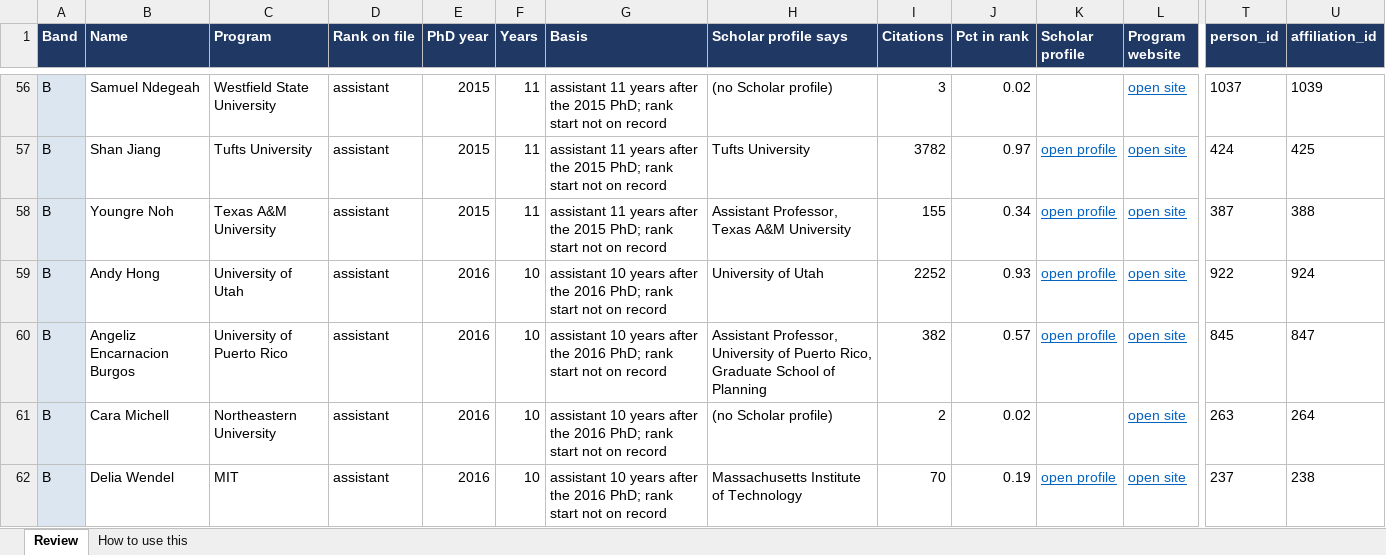
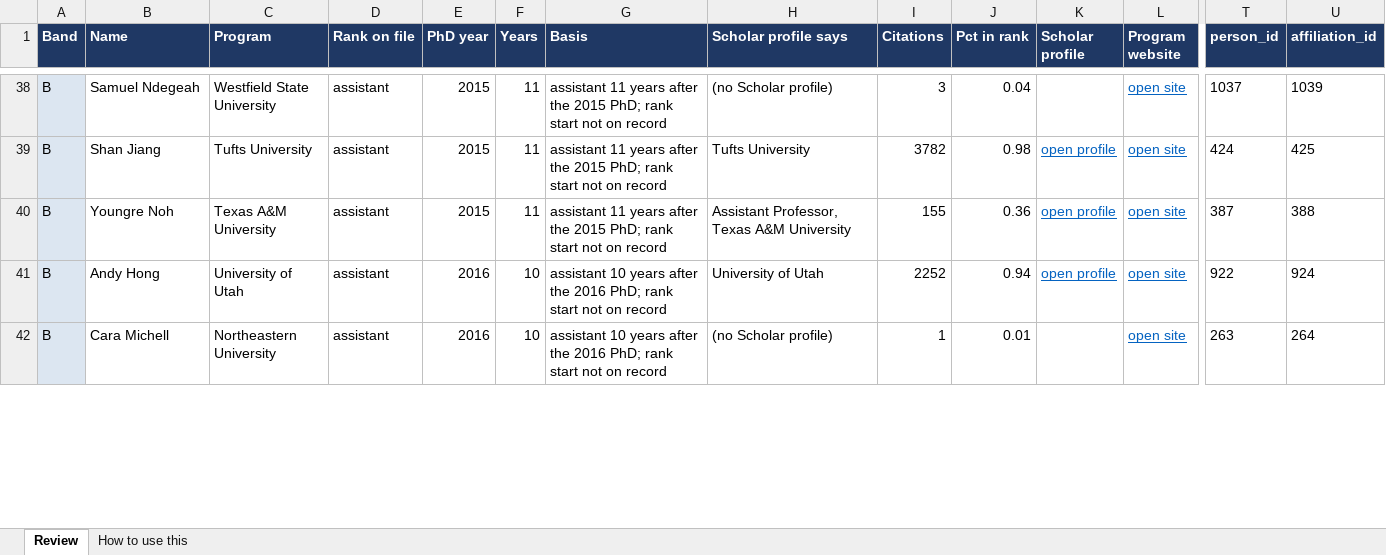
Before and after one commit to aakarner/planning-citation-metrics, an Excel workbook: data/review/rank_review.xlsx, sheet Review, drawn as a sheet; only a part is shown, gaps mark what is left out; values as stored, in another font and other column widths than the file's, no borders; removed rows and columns are numbered as before the commit, all else as after; rows hold the shown columns only; the diff covers the shown part only; the diff names each change by its address in the sheet, - before the commit and + after, or states it on an @@ line.

```diff
--- a/data/review/rank_review.xlsx (sheet Review)
+++ b/data/review/rank_review.xlsx (sheet Review)
-J38 (Pct in rank): 0.02
+J38 (Pct in rank): 0.04
-J39 (Pct in rank): 0.97
+J39 (Pct in rank): 0.98
-J40 (Pct in rank): 0.34
+J40 (Pct in rank): 0.36
-J41 (Pct in rank): 0.93
+J41 (Pct in rank): 0.94
-row 60: B | Angeliz Encarnacion Burgos | University of Puerto Rico | assistant | 2016 | 10 | assistant 10 years after the 2016 PhD; rank start not on record | Assistant Professor, University of Puerto Rico, Graduate School of Planning | 382 | 0.57 | open profile | open site | 845 | 847
-I42 (Citations): 2
+I42 (Citations): 1
-J42 (Pct in rank): 0.02
+J42 (Pct in rank): 0.01
-row 62: B | Delia Wendel | MIT | assistant | 2016 | 10 | assistant 10 years after the 2016 PhD; rank start not on record | Massachusetts Institute of Technology | 70 | 0.19 | open profile | open site | 237 | 238
```
Also changed, not shown: 38 removed rows and 95 edited cells elsewhere in this sheet, sheet How to use this, 3 other files.
